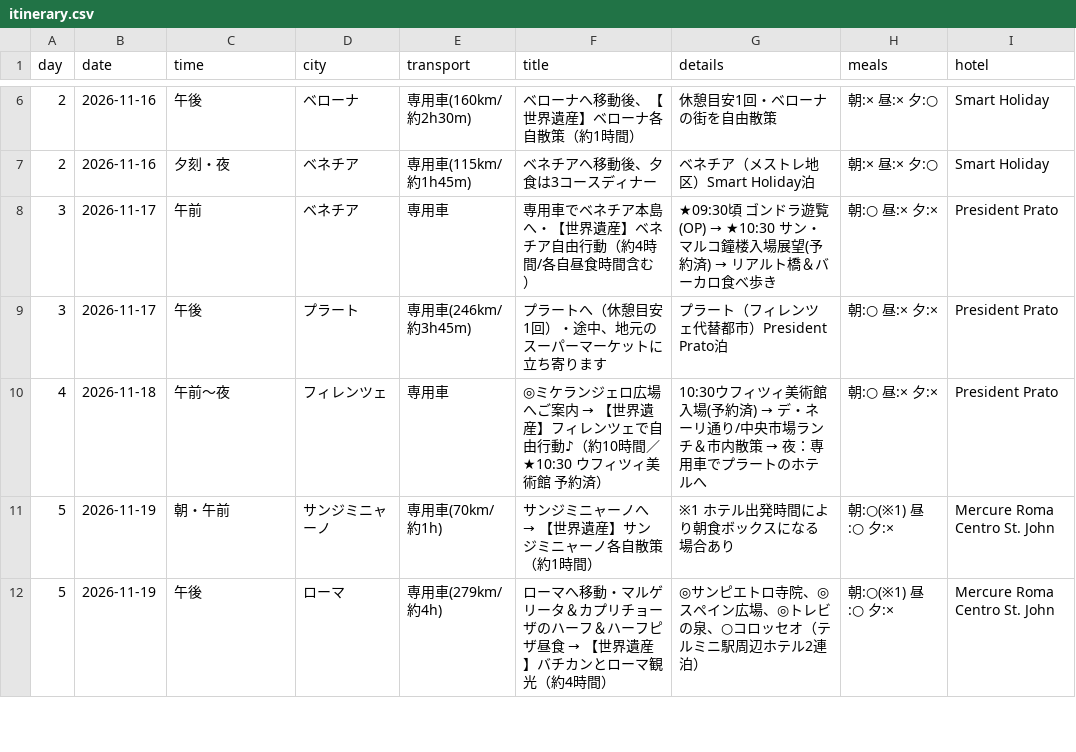
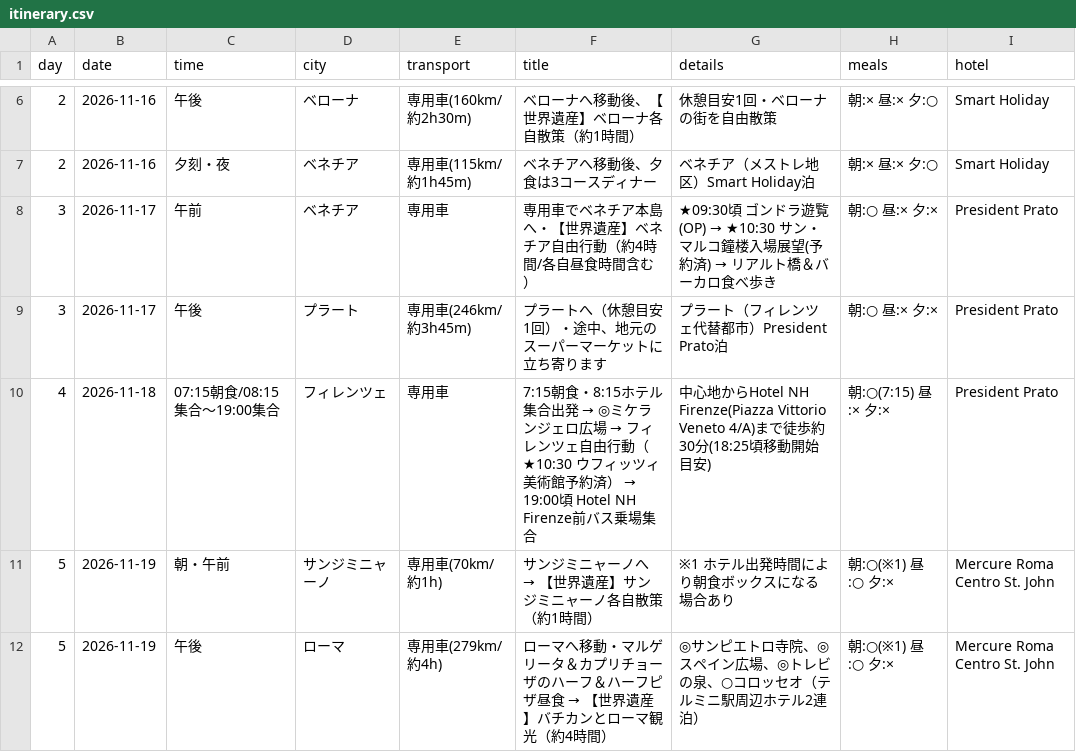
Before and after one commit to megabig-pixel/516-h-557-o-394-n-397-e-201-y-339-m-195-o-344-o-574-n-7634289930, a CSV file: itinerary.csv, drawn as a sheet; only a part is shown, gaps mark what is left out.

```diff
--- a/itinerary.csv
+++ b/itinerary.csv
@@ -9,3 +9,3 @@ day,date,time,city,transport,title,details,meals,hotel
 3,2026-11-17,午後,プラート,専用車(246km/約3h45m),プラートへ（休憩目安1回）・途中、地元のスーパーマーケットに立ち寄ります,プラート（フィレンツェ代替都市）President Prato泊,朝:○ 昼:× 夕:×,President Prato
-4,2026-11-18,午前〜夜,フィレンツェ,専用車,◎ミケランジェロ広場へご案内 → 【世界遺産】フィレンツェで自由行動♪（約10時間／★10:30 ウフィツィ美術館 予約済）,10:30ウフィツィ美術館入場(予約済) → デ・ネーリ通り/中央市場ランチ＆市内散策 → 夜：専用車でプラートのホテルへ,朝:○ 昼:× 夕:×,President Prato
+4,2026-11-18,07:15朝食/08:15集合〜19:00集合,フィレンツェ,専用車,7:15朝食・8:15ホテル集合出発 → ◎ミケランジェロ広場 → フィレンツェ自由行動（★10:30 ウフィッツィ美術館予約済） → 19:00頃 Hotel NH Firenze前バス乗場集合,中心地からHotel NH Firenze(Piazza Vittorio Veneto 4/A)まで徒歩約30分(18:25頃移動開始目安),朝:○(7:15) 昼:× 夕:×,President Prato
 5,2026-11-19,朝・午前,サンジミニャーノ,専用車(70km/約1h),サンジミニャーノへ → 【世界遺産】サンジミニャーノ各自散策（約1時間）,※1 ホテル出発時間により朝食ボックスになる場合あり,朝:○(※1) 昼:○ 夕:×,Mercure Roma Centro St. John
```
Also changed, not shown: 11 other files.
